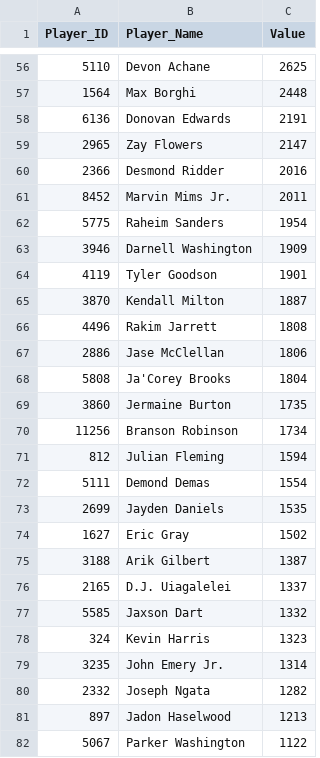
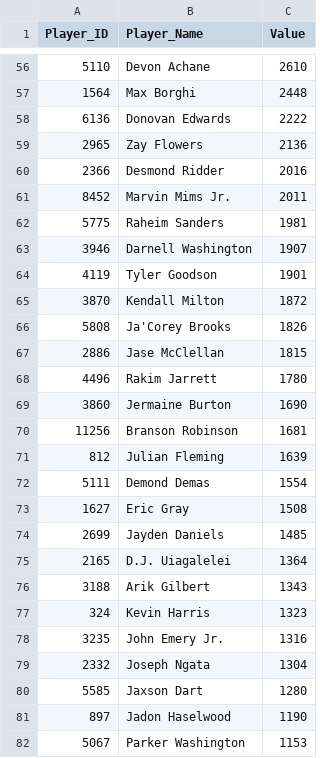
Before and after one commit to Adeiko/AdeTrades, a CSV file: DevyKtcValues.csv, drawn as a sheet; only a part is shown, gaps mark what is left out; the diff covers the shown part only.

```diff
--- a/DevyKtcValues.csv
+++ b/DevyKtcValues.csv
@@ -56,27 +56,27 @@ Player_ID,Player_Name,Value
-5110,"Devon Achane",2625
+5110,"Devon Achane",2610
 1564,"Max Borghi",2448
-6136,"Donovan Edwards",2191
-2965,"Zay Flowers",2147
+6136,"Donovan Edwards",2222
+2965,"Zay Flowers",2136
 2366,"Desmond Ridder",2016
 8452,"Marvin Mims Jr.",2011
-5775,"Raheim Sanders",1954
-3946,"Darnell Washington",1909
+5775,"Raheim Sanders",1981
+3946,"Darnell Washington",1907
 4119,"Tyler Goodson",1901
-3870,"Kendall Milton",1887
-4496,"Rakim Jarrett",1808
-2886,"Jase McClellan",1806
-5808,"Ja'Corey Brooks",1804
-3860,"Jermaine Burton",1735
-11256,"Branson Robinson",1734
-812,"Julian Fleming",1594
+3870,"Kendall Milton",1872
+5808,"Ja'Corey Brooks",1826
+2886,"Jase McClellan",1815
+4496,"Rakim Jarrett",1780
+3860,"Jermaine Burton",1690
+11256,"Branson Robinson",1681
+812,"Julian Fleming",1639
 5111,"Demond Demas",1554
-2699,"Jayden Daniels",1535
-1627,"Eric Gray",1502
-3188,"Arik Gilbert",1387
-2165,"D.J. Uiagalelei",1337
-5585,"Jaxson Dart",1332
+1627,"Eric Gray",1508
+2699,"Jayden Daniels",1485
+2165,"D.J. Uiagalelei",1364
+3188,"Arik Gilbert",1343
 324,"Kevin Harris",1323
-3235,"John Emery Jr.",1314
-2332,"Joseph Ngata",1282
-897,"Jadon Haselwood",1213
-5067,"Parker Washington",1122
+3235,"John Emery Jr.",1316
+2332,"Joseph Ngata",1304
+5585,"Jaxson Dart",1280
+897,"Jadon Haselwood",1190
+5067,"Parker Washington",1153
```
Also changed, not shown: 15 added rows, 15 removed rows and 28 edited cells elsewhere in this file, KtcValues.csv, top247.csv, 1 other file.
